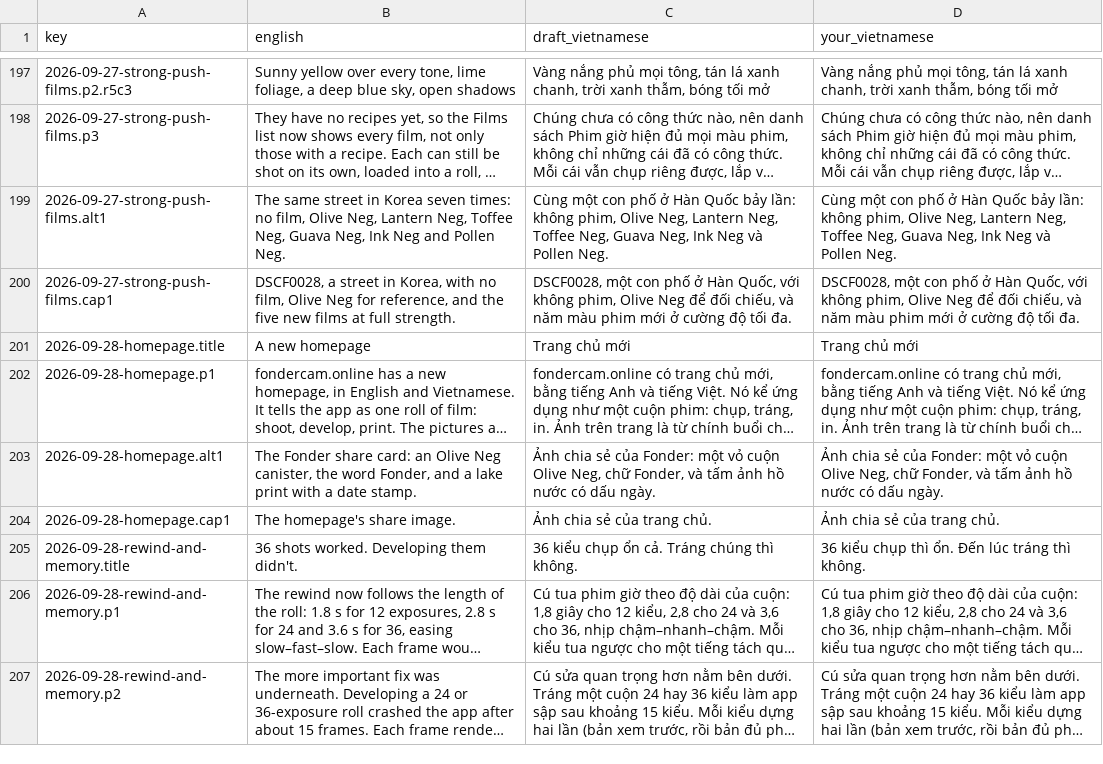
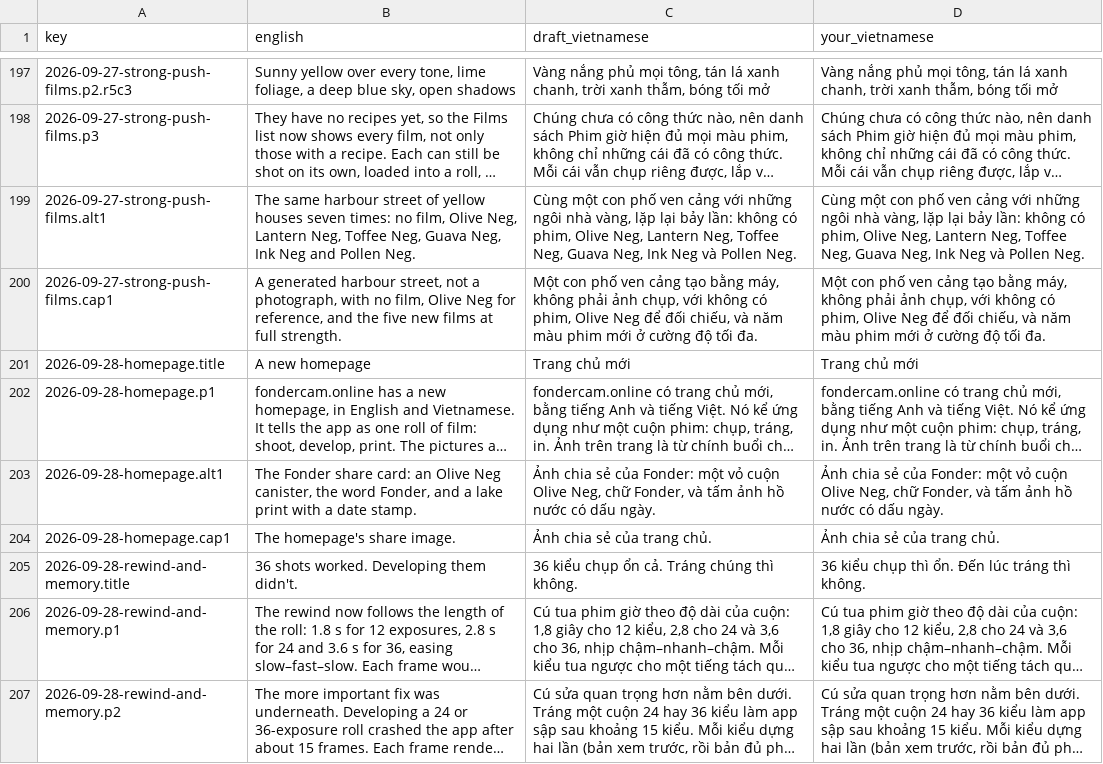
Before and after one commit to trunghai298/fondercam-site, a CSV file: diary/strings.vi.csv, drawn as a sheet; only a part is shown, gaps mark what is left out; long unchanged cells end in …; the diff covers the shown part only; the diff names each change by its address in the sheet, - before the commit and + after, or states it on an @@ line.

```diff
--- a/diary/strings.vi.csv
+++ b/diary/strings.vi.csv
-B199 (english): The same street in Korea seven times:…
+B199 (english): The same harbour street of yellow houses seven times:…
-C199 (draft_vietnamese): …con phố ở Hàn Quốc bảy lần: không phim, Olive…
+C199 (draft_vietnamese): …con phố ven cảng với những ngôi nhà vàng, lặp lại bảy lần: không có phim, Olive…
-D199 (your_vietnamese): …con phố ở Hàn Quốc bảy lần: không phim, Olive…
+D199 (your_vietnamese): …con phố ven cảng với những ngôi nhà vàng, lặp lại bảy lần: không có phim, Olive…
-B200 (english): DSCF0028, a street in Korea, with no…
+B200 (english): A generated harbour street, not a photograph, with no…
-C200 (draft_vietnamese): DSCF0028, một con phố ở Hàn Quốc, với không phim, Olive…
+C200 (draft_vietnamese): Một con phố ven cảng tạo bằng máy, không phải ảnh chụp, với không có phim, Olive…
-D200 (your_vietnamese): DSCF0028, một con phố ở Hàn Quốc, với không phim, Olive…
+D200 (your_vietnamese): Một con phố ven cảng tạo bằng máy, không phải ảnh chụp, với không có phim, Olive…
```
Also changed, not shown: 30 edited cells elsewhere in this file, recipes/data/strings.vi.csv, 43 other files.
